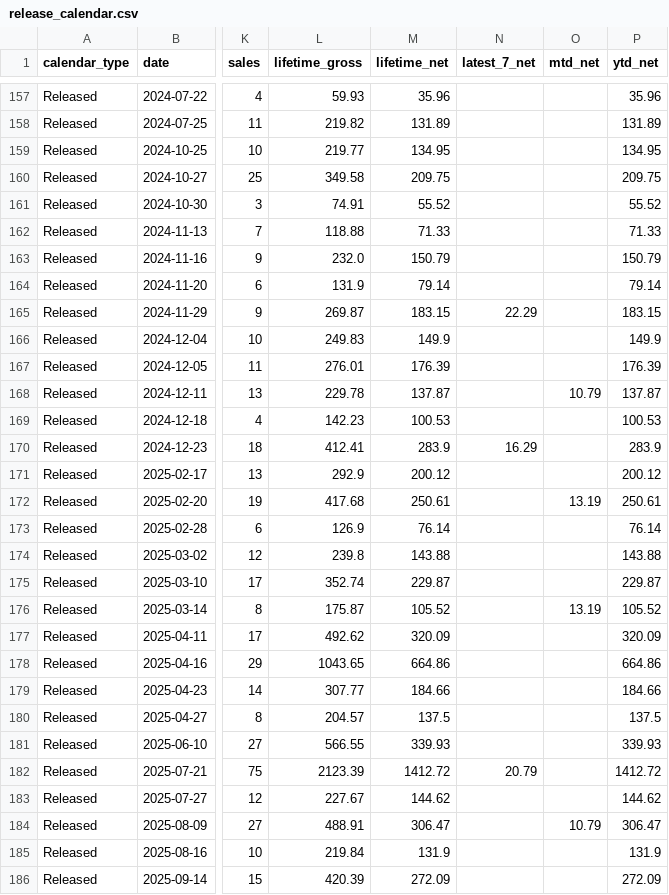
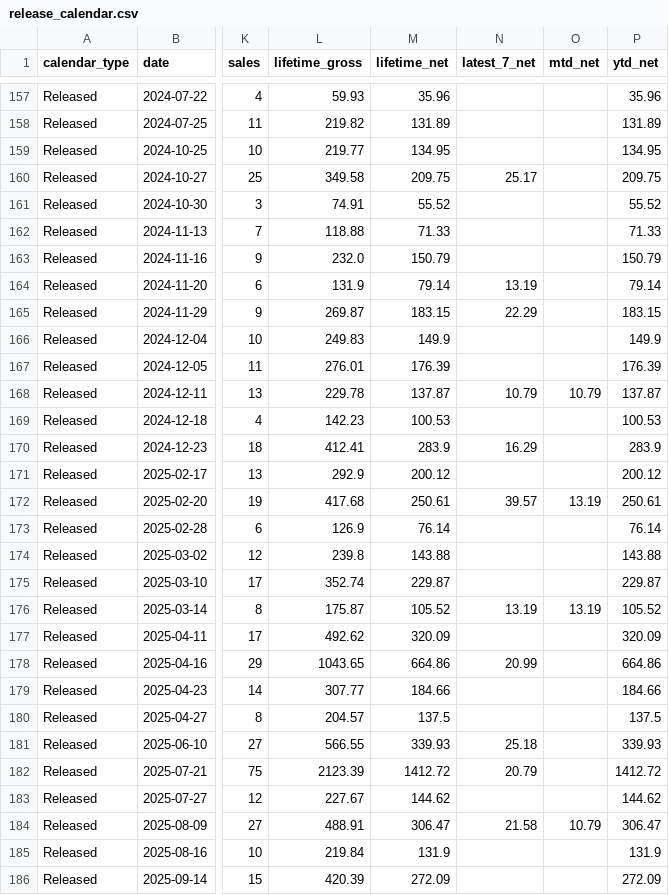
Before and after one commit to Trippaeon3/creator-sales-dashboard-public-2ba6b9a86c53, a CSV file: data/release_calendar.csv, drawn as a sheet; only a part is shown, gaps mark what is left out; the diff covers the shown part only; the diff names each change by its address in the sheet, - before the commit and + after, or states it on an @@ line.

Commit message:
Add C4S latest-7 title summary

```diff
--- a/data/release_calendar.csv
+++ b/data/release_calendar.csv
-N160 (latest_7_net): (empty)
+N160 (latest_7_net): 25.17
-N164 (latest_7_net): (empty)
+N164 (latest_7_net): 13.19
-N168 (latest_7_net): (empty)
+N168 (latest_7_net): 10.79
-N172 (latest_7_net): (empty)
+N172 (latest_7_net): 39.57
-N176 (latest_7_net): (empty)
+N176 (latest_7_net): 13.19
-N178 (latest_7_net): (empty)
+N178 (latest_7_net): 20.99
-N181 (latest_7_net): (empty)
+N181 (latest_7_net): 25.18
-N184 (latest_7_net): (empty)
+N184 (latest_7_net): 21.58
```
Also changed, not shown: 35 edited cells elsewhere in this file, data/source_audit.csv, data/source_freshness.csv, 4 other files.
